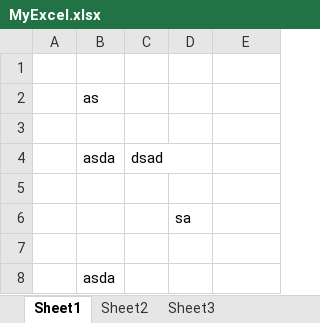
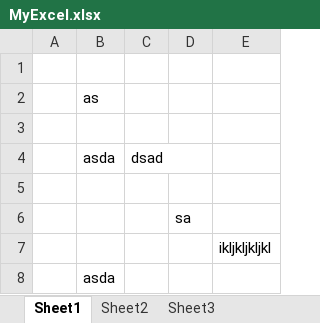
Before and after one commit to mitulgajera9898/GitTutorialDemo, an Excel workbook: MyExcel.xlsx, sheet Sheet1, drawn as a sheet; values as stored, in another font and other column widths than the file's, no borders; the diff names each change by its address in the sheet, - before the commit and + after, or states it on an @@ line.

Commit message:
this is sencond commit

```diff
--- a/MyExcel.xlsx (sheet Sheet1)
+++ b/MyExcel.xlsx (sheet Sheet1)
-E7: (empty)
+E7: ikljkljkljkl
```
